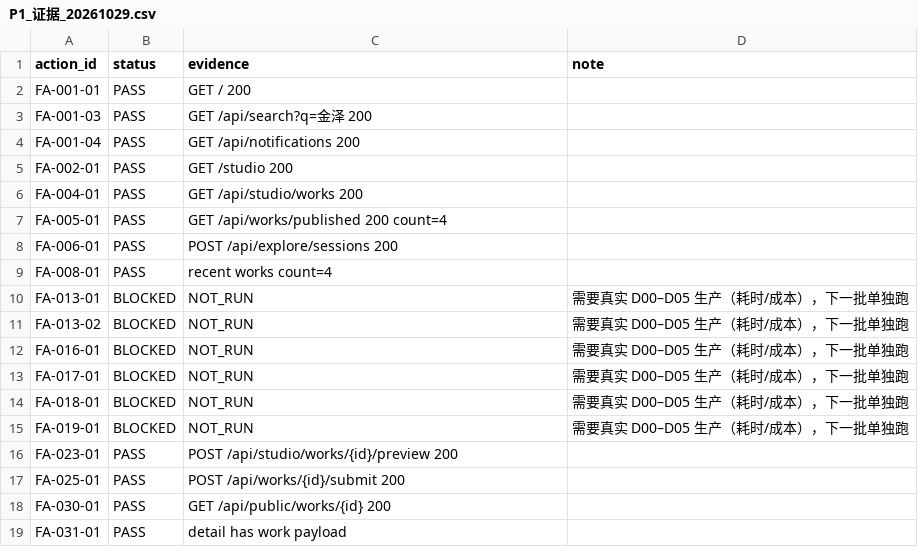
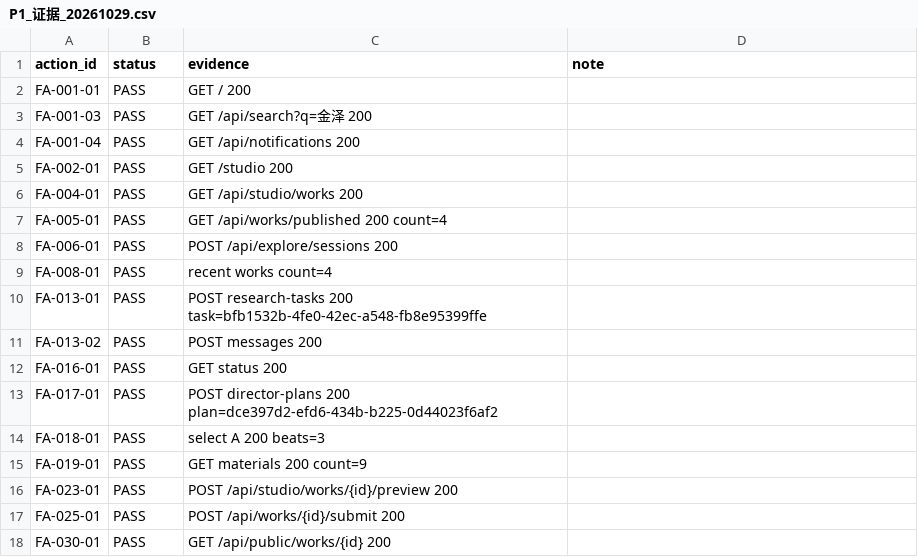
Before and after one commit to xiezuojie03-web/mohen-agent-2.0, a CSV file: tasks/results/P1_证据_20261029.csv, drawn as a sheet; only a part is shown; the shorter side is filled out with more unchanged rows.

```diff
--- a/tasks/results/P1_证据_20261029.csv
+++ b/tasks/results/P1_证据_20261029.csv
@@ -9,8 +9,8 @@
 "FA-008-01","PASS","recent works count=4",""
-"FA-013-01","BLOCKED","NOT_RUN","需要真实 D00–D05 生产（耗时/成本），下一批单独跑"
-"FA-013-02","BLOCKED","NOT_RUN","需要真实 D00–D05 生产（耗时/成本），下一批单独跑"
-"FA-016-01","BLOCKED","NOT_RUN","需要真实 D00–D05 生产（耗时/成本），下一批单独跑"
-"FA-017-01","BLOCKED","NOT_RUN","需要真实 D00–D05 生产（耗时/成本），下一批单独跑"
-"FA-018-01","BLOCKED","NOT_RUN","需要真实 D00–D05 生产（耗时/成本），下一批单独跑"
-"FA-019-01","BLOCKED","NOT_RUN","需要真实 D00–D05 生产（耗时/成本），下一批单独跑"
+"FA-013-01","PASS","POST research-tasks 200 task=bfb1532b-4fe0-42ec-a548-fb8e95399ffe",""
+"FA-013-02","PASS","POST messages 200",""
+"FA-016-01","PASS","GET status 200",""
+"FA-017-01","PASS","POST director-plans 200 plan=dce397d2-efd6-434b-b225-0d44023f6af2",""
+"FA-018-01","PASS","select A 200 beats=3",""
+"FA-019-01","PASS","GET materials 200 count=9",""
 "FA-023-01","PASS","POST /api/studio/works/{id}/preview 200",""
```
Also changed, not shown: tasks/results/P1_金线40动作验收账_20261029.csv, 11 other files.
